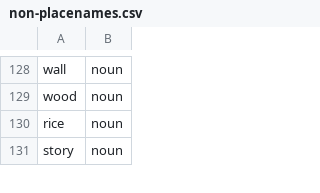
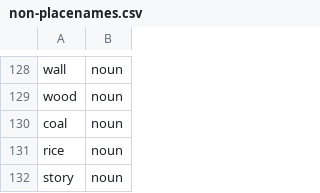
Before and after one commit to OpenSextant/Xponents, a CSV file: solr/gazetteer/conf/filters/non-placenames.csv, drawn as a sheet; only a part is shown, gaps mark what is left out.

```diff
--- a/solr/gazetteer/conf/filters/non-placenames.csv
+++ b/solr/gazetteer/conf/filters/non-placenames.csv
@@ -129,2 +129,3 @@
 "wood","noun"
+"coal","noun"
 "rice","noun"
```
Also changed, not shown: 8 other files.
